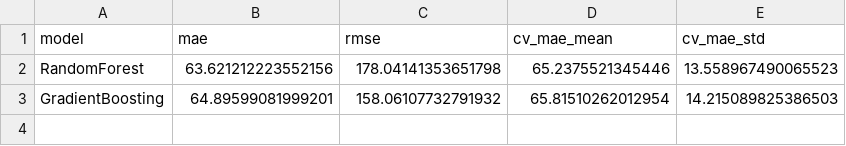
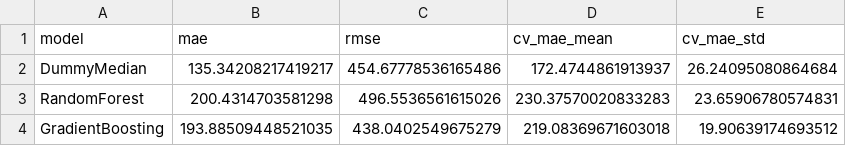
Before and after one commit to Mirza-mohammed/workflow_predictive_analytics, a CSV file: results/tables/enhanced_metrics.csv, drawn as a sheet.

```diff
--- a/results/tables/enhanced_metrics.csv
+++ b/results/tables/enhanced_metrics.csv
@@ -1,3 +1,4 @@
 model,mae,rmse,cv_mae_mean,cv_mae_std
-RandomForest,63.621212223552156,178.04141353651798,65.2375521345446,13.558967490065523
-GradientBoosting,64.89599081999201,158.06107732791932,65.81510262012954,14.215089825386503
+DummyMedian,135.34208217419217,454.67778536165486,172.4744861913937,26.24095080864684
+RandomForest,200.4314703581298,496.5536561615026,230.37570020833283,23.65906780574831
+GradientBoosting,193.88509448521035,438.0402549675279,219.08369671603018,19.90639174693512
```
Also changed, not shown: results/tables/final_comparison.csv, 1 other file.
